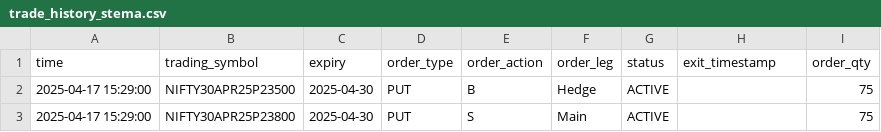
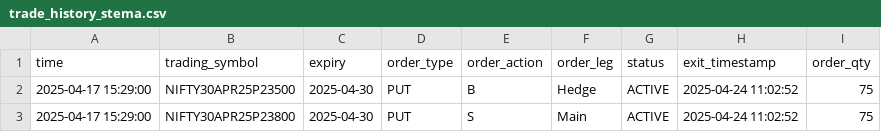
Before and after one commit to Rana-test/AutoT_forked, a CSV file: trade_history_stema.csv, drawn as a sheet.

Commit message:
exit trade entry

```diff
--- a/trade_history_stema.csv
+++ b/trade_history_stema.csv
@@ -1,3 +1,3 @@
 time,trading_symbol,expiry,order_type,order_action,order_leg,status,exit_timestamp,order_qty
-2025-04-17 15:29:00,NIFTY30APR25P23500,2025-04-30,PUT,B,Hedge,ACTIVE,,75
-2025-04-17 15:29:00,NIFTY30APR25P23800,2025-04-30,PUT,S,Main,ACTIVE,,75
+2025-04-17 15:29:00,NIFTY30APR25P23500,2025-04-30,PUT,B,Hedge,ACTIVE,2025-04-24 11:02:52,75
+2025-04-17 15:29:00,NIFTY30APR25P23800,2025-04-30,PUT,S,Main,ACTIVE,2025-04-24 11:02:52,75
```
